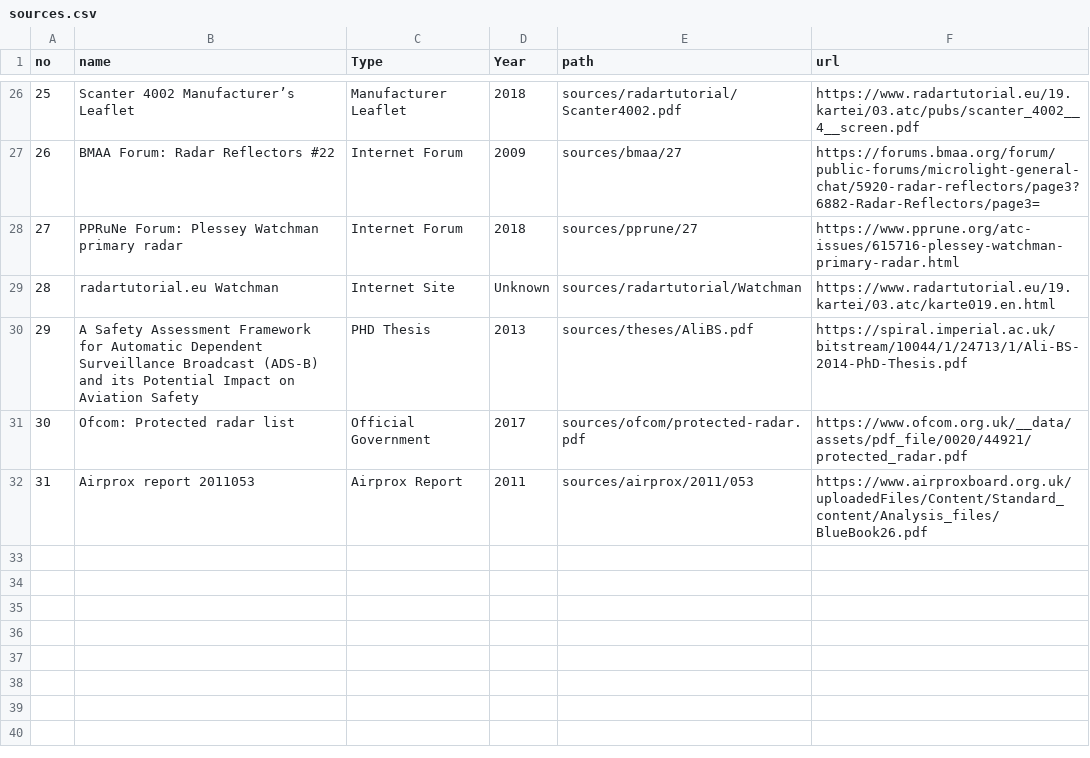
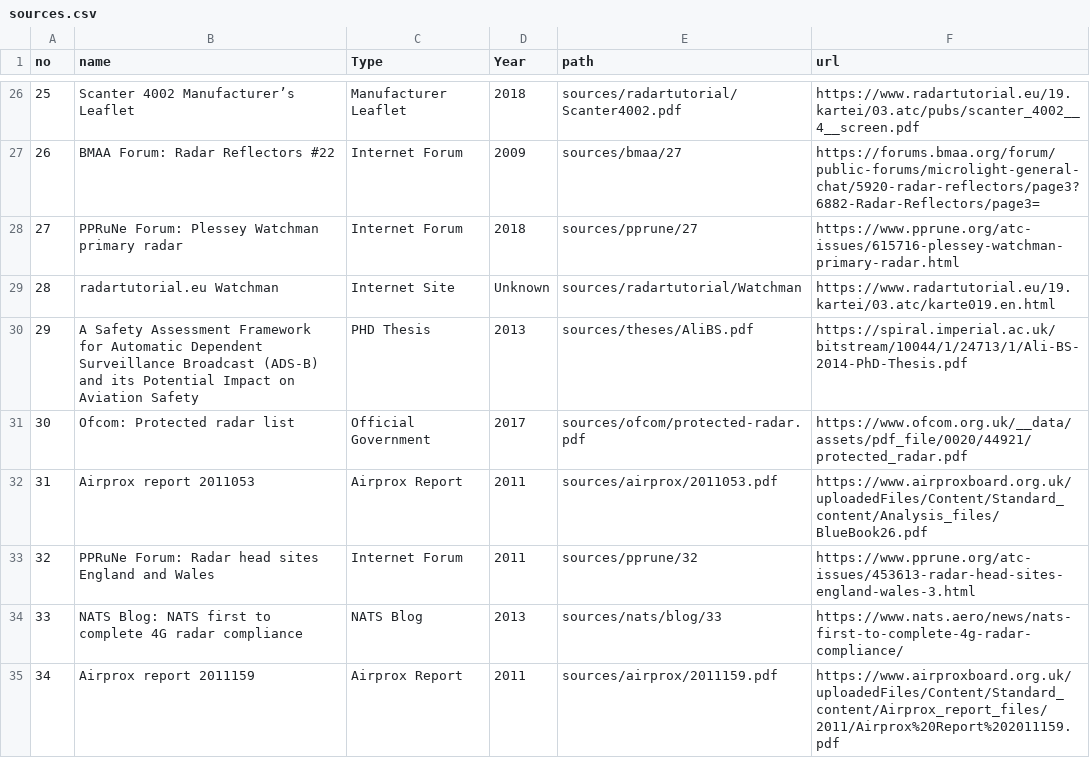
Before and after one commit to sw104/UK-Civil-Radars, a CSV file: sources.csv, drawn as a sheet; only a part is shown, gaps mark what is left out.

Commit message:
Corrections to existing data and added information about Essex positions radar feeds.

```diff
--- a/sources.csv
+++ b/sources.csv
@@ -31,2 +31,5 @@ no,name,Type,Year,path,url
 30,Ofcom: Protected radar list,Official Government,2017,sources/ofcom/protected-radar.pdf,https://www.ofcom.org.uk/__data/assets/pdf_file/0020/44921/protected_radar.pdf
-31,Airprox report 2011053,Airprox Report,2011,sources/airprox/2011/053,https://www.airproxboard.org.uk/uploadedFiles/Content/Standard_content/Analysis_files/BlueBook26.pdf
+31,Airprox report 2011053,Airprox Report,2011,sources/airprox/2011053.pdf,https://www.airproxboard.org.uk/uploadedFiles/Content/Standard_content/Analysis_files/BlueBook26.pdf
+32,PPRuNe Forum: Radar head sites England and Wales,Internet Forum,2011,sources/pprune/32,https://www.pprune.org/atc-issues/453613-radar-head-sites-england-wales-3.html
+33,NATS Blog: NATS first to complete 4G radar compliance,NATS Blog,2013,sources/nats/blog/33,https://www.nats.aero/news/nats-first-to-complete-4g-radar-compliance/
+34,Airprox report 2011159,Airprox Report,2011,sources/airprox/2011159.pdf,https://www.airproxboard.org.uk/uploadedFiles/Content/Standard_content/Airprox_report_files/2011/Airprox%20Report%202011159.pdf
```
Also changed, not shown: aero.csv, nerl.csv, 3 other files.
